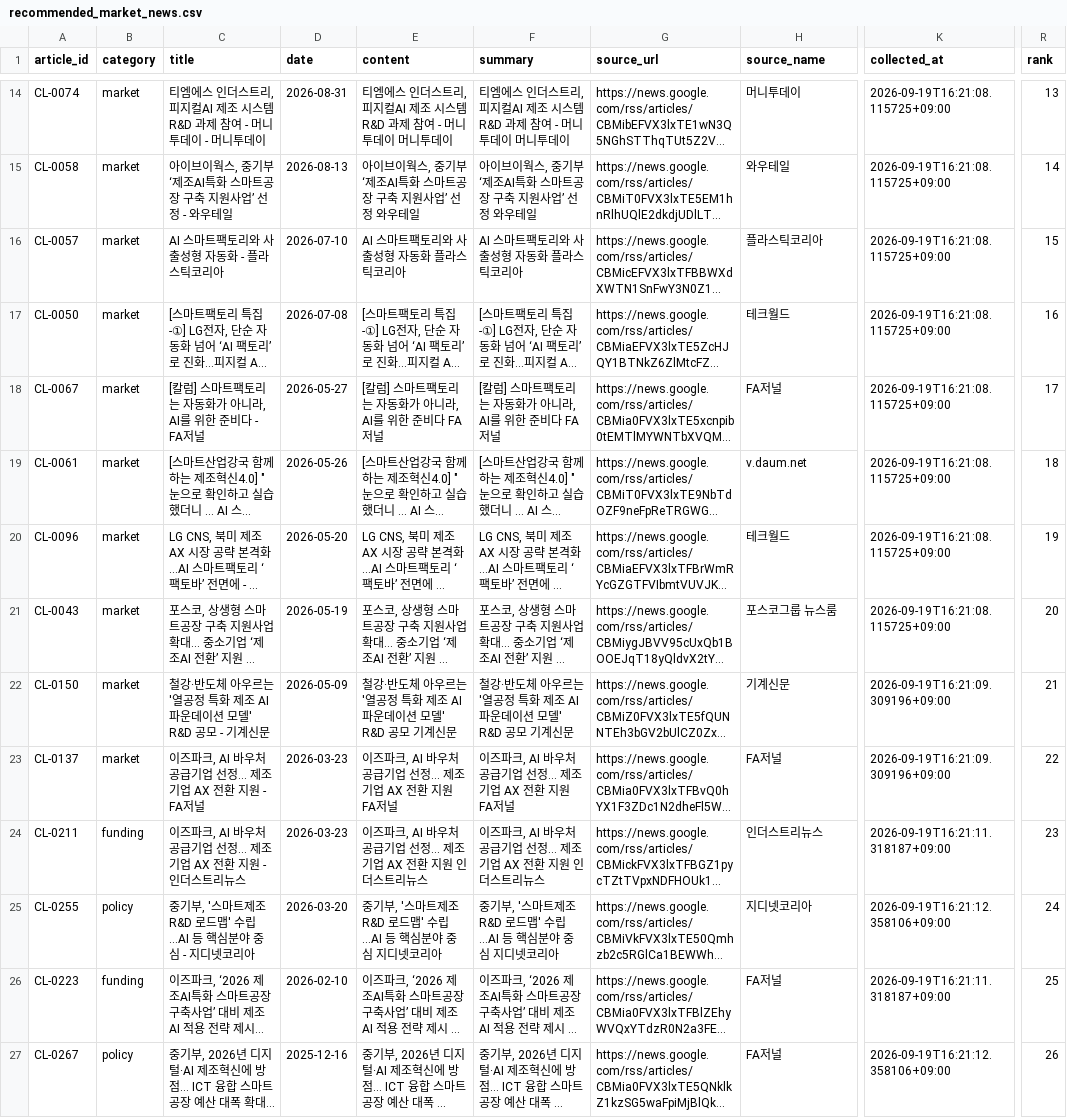
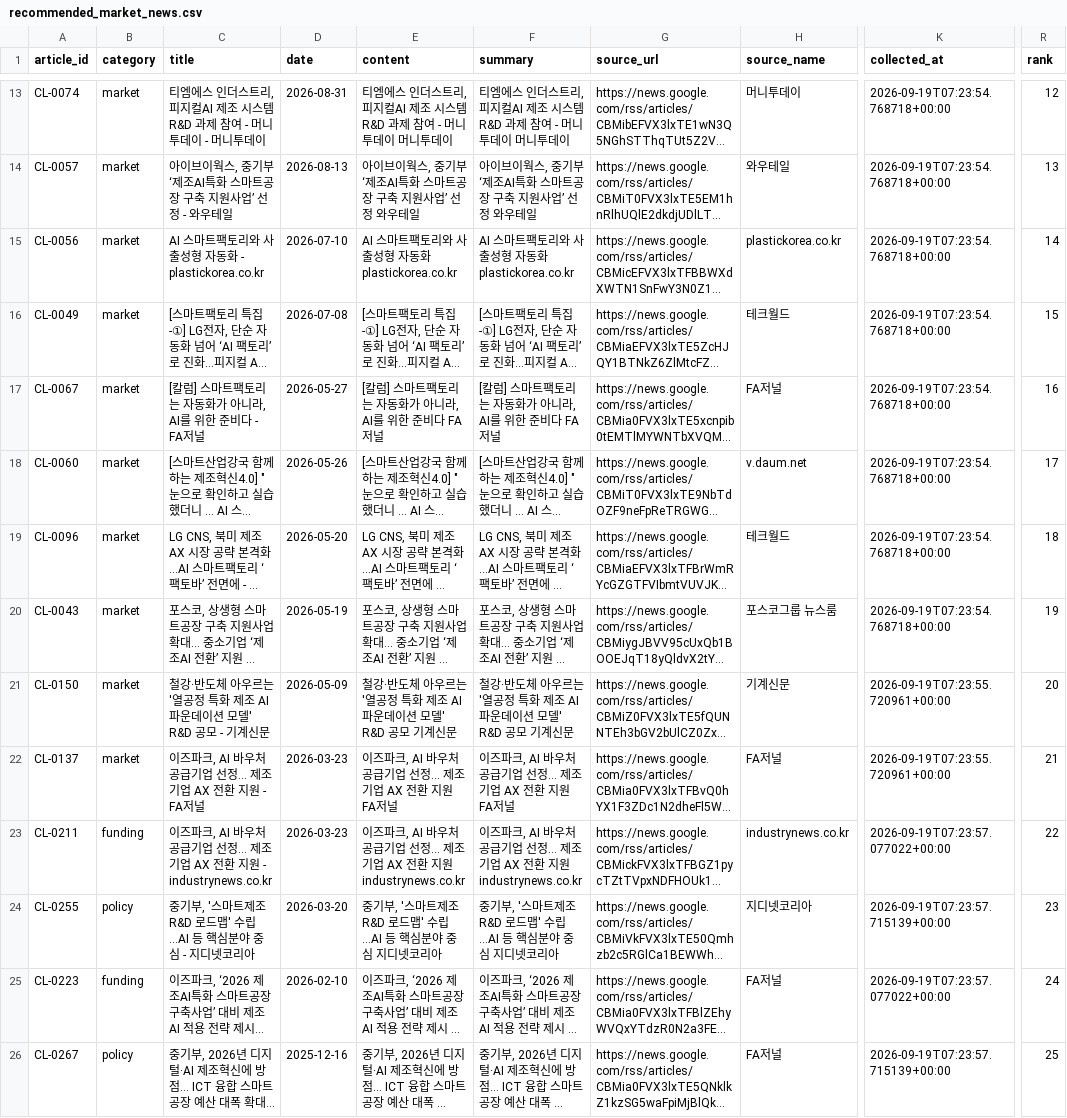
Before and after one commit to 222sso/project1-market-agent, a CSV file: data/processed/recommended_market_news.csv, drawn as a sheet; only a part is shown, gaps mark what is left out; long unchanged cells end in …; addresses are those after the commit; the diff covers the shown part only; the diff names each change by its address in the sheet, - before the commit and + after, or states it on an @@ line.

```diff
--- a/data/processed/recommended_market_news.csv
+++ b/data/processed/recommended_market_news.csv
-K13:K20 (collected_at): 2026-09-19T16:21:08.115725+09:00
+K13:K20 (collected_at): 2026-09-19T07:23:54.768718+00:00
-R13 (rank): 13
+R13 (rank): 12
-A14 (article_id): CL-0058
+A14 (article_id): CL-0057
-R14 (rank): 14
+R14 (rank): 13
-A15 (article_id): CL-0057
+A15 (article_id): CL-0056
-C15 (title): AI 스마트팩토리와 사출성형 자동화 - 플라스틱코리아
+C15 (title): AI 스마트팩토리와 사출성형 자동화 - plastickorea.co.kr
-E15 (content): AI 스마트팩토리와 사출성형 자동화 플라스틱코리아
+E15 (content): AI 스마트팩토리와 사출성형 자동화 plastickorea.co.kr
-F15 (summary): AI 스마트팩토리와 사출성형 자동화 플라스틱코리아
+F15 (summary): AI 스마트팩토리와 사출성형 자동화 plastickorea.co.kr
-H15 (source_name): 플라스틱코리아
+H15 (source_name): plastickorea.co.kr
-R15 (rank): 15
+R15 (rank): 14
-A16 (article_id): CL-0050
+A16 (article_id): CL-0049
-R16 (rank): 16
+R16 (rank): 15
-R17 (rank): 17
+R17 (rank): 16
-A18 (article_id): CL-0061
+A18 (article_id): CL-0060
-R18 (rank): 18
+R18 (rank): 17
-R19 (rank): 19
+R19 (rank): 18
-R20 (rank): 20
+R20 (rank): 19
-K21:K22 (collected_at): 2026-09-19T16:21:09.309196+09:00
+K21:K22 (collected_at): 2026-09-19T07:23:55.720961+00:00
-R21 (rank): 21
+R21 (rank): 20
-R22 (rank): 22
+R22 (rank): 21
-C23 (title): …지원 - 인더스트리뉴스
+C23 (title): …지원 - industrynews.co.kr
-E23 (content): …지원 인더스트리뉴스
+E23 (content): …지원 industrynews.co.kr
-F23 (summary): …지원 인더스트리뉴스
+F23 (summary): …지원 industrynews.co.kr
-H23 (source_name): 인더스트리뉴스
+H23 (source_name): industrynews.co.kr
-K23 (collected_at): 2026-09-19T16:21:11.318187+09:00
+K23 (collected_at): 2026-09-19T07:23:57.077022+00:00
-R23 (rank): 23
+R23 (rank): 22
-K24 (collected_at): 2026-09-19T16:21:12.358106+09:00
+K24 (collected_at): 2026-09-19T07:23:57.715139+00:00
-R24 (rank): 24
+R24 (rank): 23
-K25 (collected_at): 2026-09-19T16:21:11.318187+09:00
+K25 (collected_at): 2026-09-19T07:23:57.077022+00:00
-R25 (rank): 25
+R25 (rank): 24
-K26 (collected_at): 2026-09-19T16:21:12.358106+09:00
+K26 (collected_at): 2026-09-19T07:23:57.715139+00:00
-R26 (rank): 26
+R26 (rank): 25
```
Also changed, not shown: 1 added row, 1 removed row and 50 edited cells elsewhere in this file, data/processed/cleaned_market_news.csv, data/raw/crawled_market_news.csv, 2 other files.
